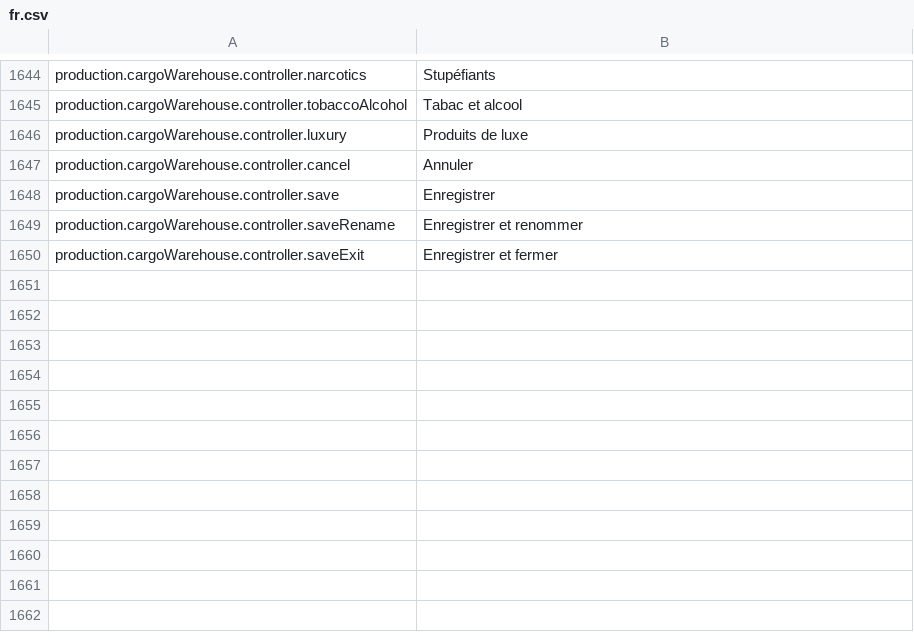
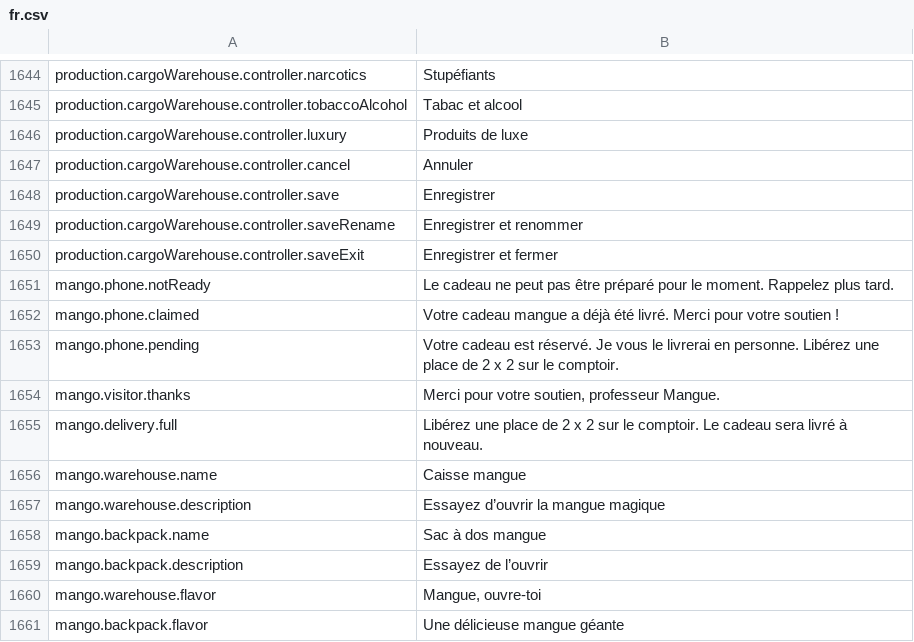
Before and after one commit to aamobe/CorpPresence, a CSV file: Localization/fr.csv, drawn as a sheet; only a part is shown, gaps mark what is left out.

```diff
--- a/Localization/fr.csv
+++ b/Localization/fr.csv
@@ -1650 +1650,12 @@ production.cargoWarehouse.controller.saveRename,"Enregistrer et renommer"
 production.cargoWarehouse.controller.saveExit,"Enregistrer et fermer"
+mango.phone.notReady,"Le cadeau ne peut pas être préparé pour le moment. Rappelez plus tard."
+mango.phone.claimed,"Votre cadeau mangue a déjà été livré. Merci pour votre soutien !"
+mango.phone.pending,"Votre cadeau est réservé. Je vous le livrerai en personne. Libérez une place de 2 x 2 sur le comptoir."
+mango.visitor.thanks,"Merci pour votre soutien, professeur Mangue."
+mango.delivery.full,"Libérez une place de 2 x 2 sur le comptoir. Le cadeau sera livré à nouveau."
+mango.warehouse.name,"Caisse mangue"
+mango.warehouse.description,"Essayez d’ouvrir la mangue magique"
+mango.backpack.name,"Sac à dos mangue"
+mango.backpack.description,"Essayez de l’ouvrir"
+mango.warehouse.flavor,"Mangue, ouvre-toi"
+mango.backpack.flavor,"Une délicieuse mangue géante"
```
Also changed, not shown: Localization/en.csv, Localization/ru.csv, 27 other files.
